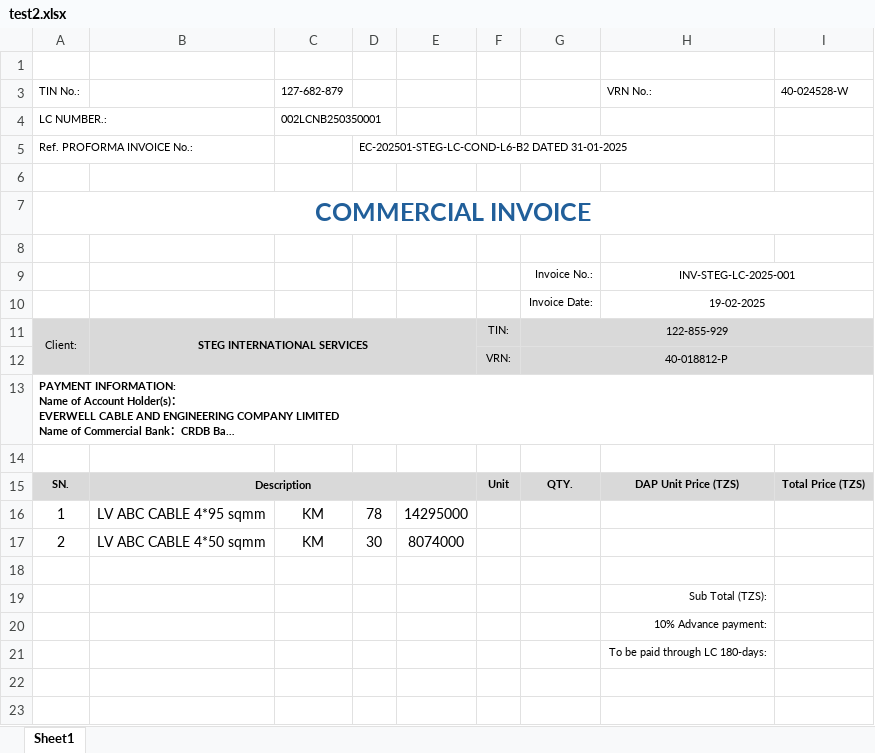
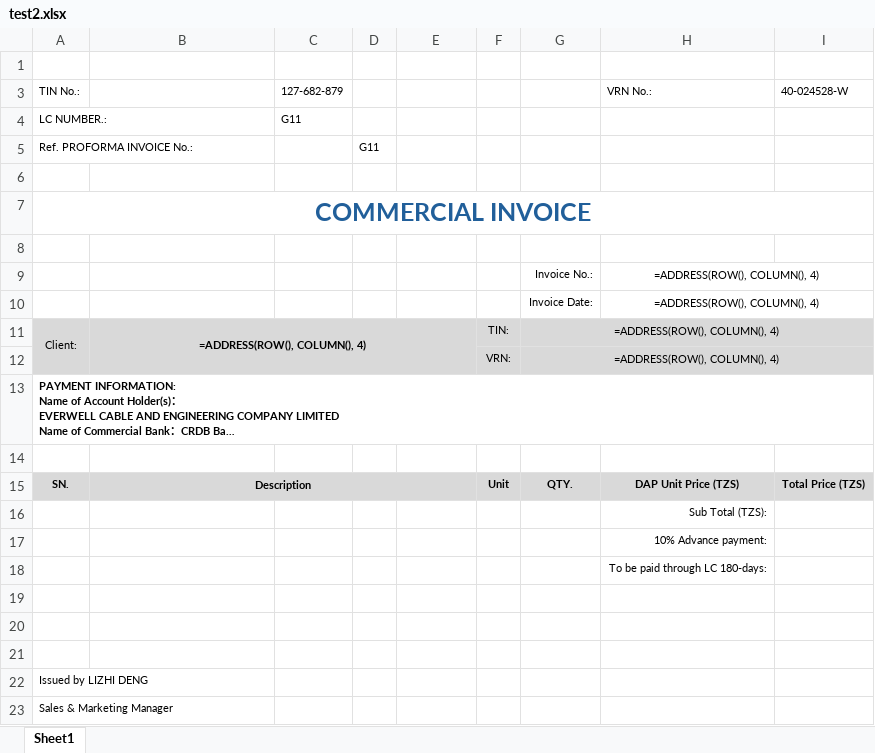
Before and after one commit to DDenglizhi123/myopenpyxl, an Excel workbook: xlsx/test2.xlsx, sheet Sheet1, drawn as a sheet; only a part is shown; the shorter side is filled out with more unchanged rows; long unchanged cells end in …; values as stored, in another font and other column widths than the file's, no borders; formulas without a stored value are shown as written; charts and pictures not drawn; the diff names each change by its address in the sheet, - before the commit and + after, or states it on an @@ line.

```diff
--- a/xlsx/test2.xlsx (sheet Sheet1)
+++ b/xlsx/test2.xlsx (sheet Sheet1)
-C4: 002LCNB250350001
+C4: G11
-D5: EC-202501-STEG-LC-COND-L6-B2 DATED 31-01-2025
+D5: G11
-H9: INV-STEG-LC-2025-001
+H9: =ADDRESS(ROW(), COLUMN(), 4)
-H10: 19-02-2025
+H10: =ADDRESS(ROW(), COLUMN(), 4)
-B11: STEG INTERNATIONAL SERVICES
+B11: =ADDRESS(ROW(), COLUMN(), 4)
-G11: 122-855-929
+G11: =ADDRESS(ROW(), COLUMN(), 4)
-G12: 40-018812-P
+G12: =ADDRESS(ROW(), COLUMN(), 4)
-row 16: 1 | LV ABC CABLE 4*95 sqmm | KM | 78 | 14295000
-row 17: 2 | LV ABC CABLE 4*50 sqmm | KM | 30 | 8074000
-row 18: (empty)
```
Also changed, not shown: charts or pictures, xlsx/test1.xlsx, 3 other files.
